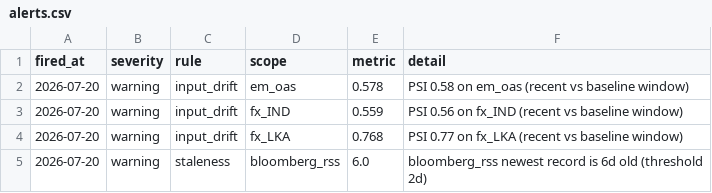
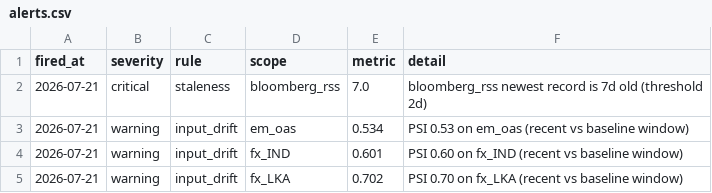
Before and after one commit to walk-on-the-wild-side/sovereign-monitor, a CSV file: dashboard_export/alerts.csv, drawn as a sheet.

```diff
--- a/dashboard_export/alerts.csv
+++ b/dashboard_export/alerts.csv
@@ -1,5 +1,5 @@
 fired_at,severity,rule,scope,metric,detail
-2026-07-20,warning,input_drift,em_oas,0.578,PSI 0.58 on em_oas (recent vs baseline window)
-2026-07-20,warning,input_drift,fx_IND,0.559,PSI 0.56 on fx_IND (recent vs baseline window)
-2026-07-20,warning,input_drift,fx_LKA,0.768,PSI 0.77 on fx_LKA (recent vs baseline window)
-2026-07-20,warning,staleness,bloomberg_rss,6.0,bloomberg_rss newest record is 6d old (threshold 2d)
+2026-07-21,critical,staleness,bloomberg_rss,7.0,bloomberg_rss newest record is 7d old (threshold 2d)
+2026-07-21,warning,input_drift,em_oas,0.534,PSI 0.53 on em_oas (recent vs baseline window)
+2026-07-21,warning,input_drift,fx_IND,0.601,PSI 0.60 on fx_IND (recent vs baseline window)
+2026-07-21,warning,input_drift,fx_LKA,0.702,PSI 0.70 on fx_LKA (recent vs baseline window)
```
Also changed, not shown: dashboard_export/signals.csv, 3 other files.
